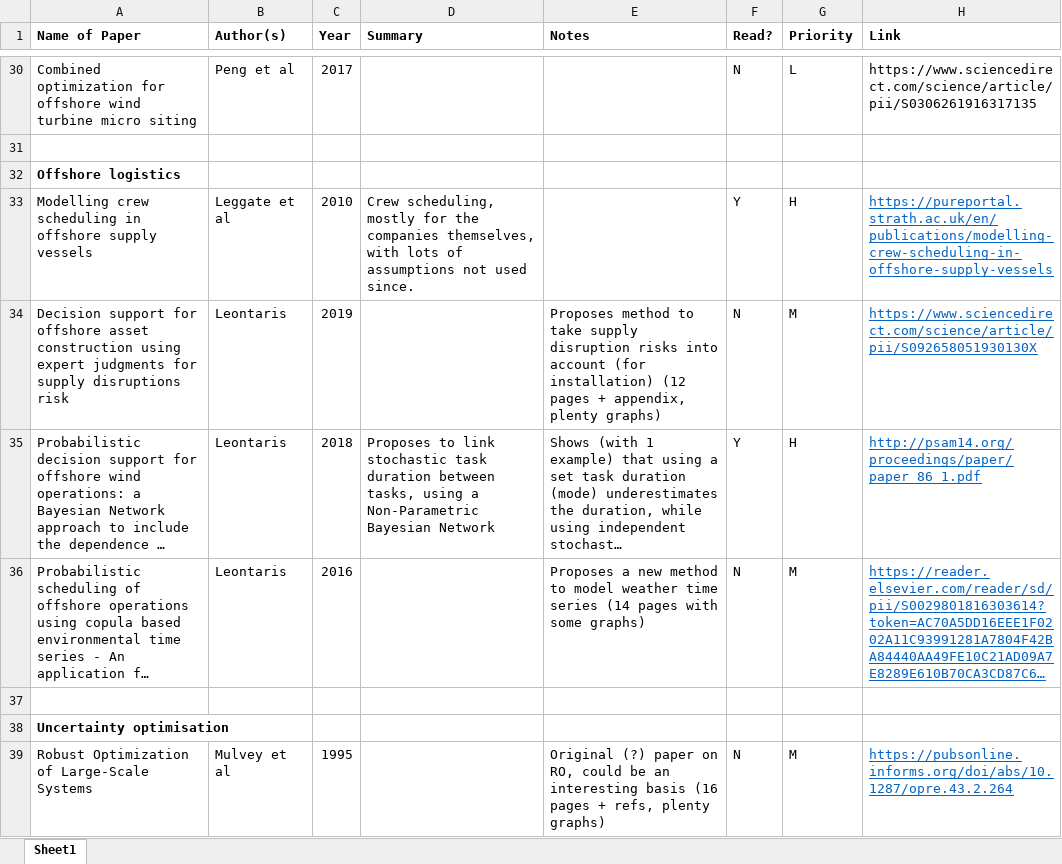
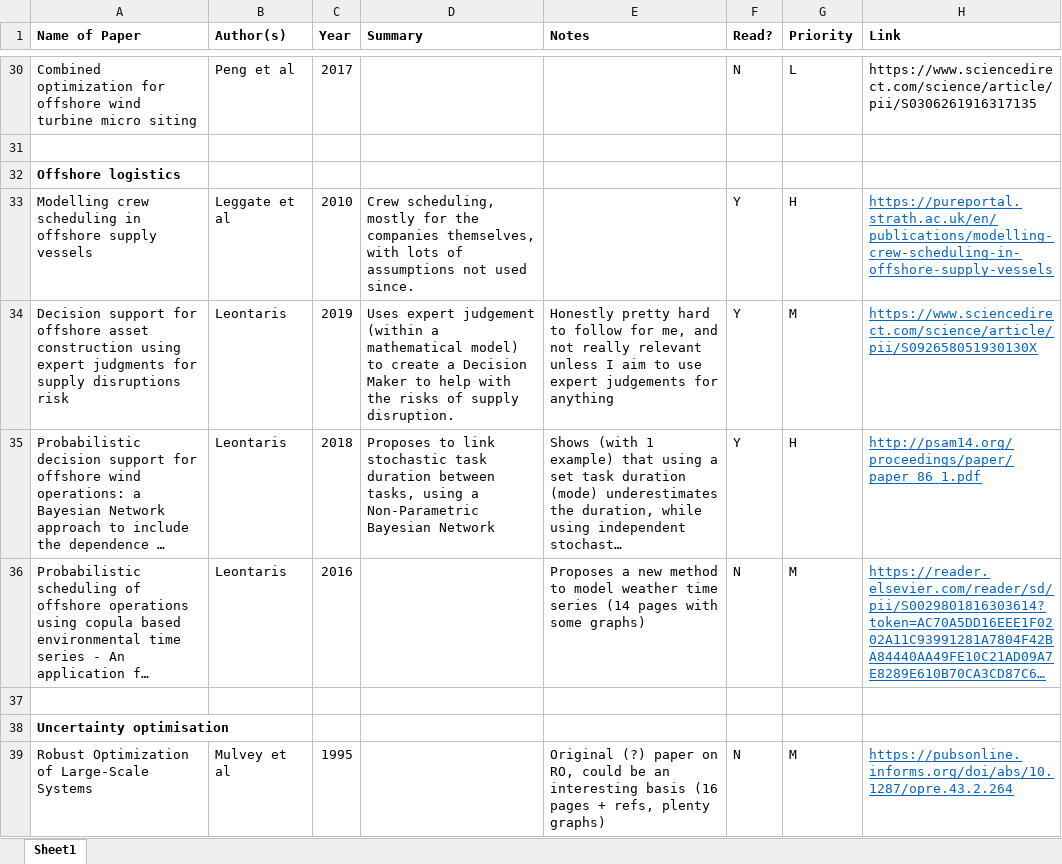
Before and after one commit to RKuipers/OffshoreWindFarms, an Excel workbook: papers.xlsx, sheet Sheet1, drawn as a sheet; only a part is shown, gaps mark what is left out; long unchanged cells end in …; values as stored, in another font and other column widths than the file's, no borders; conditional formats not drawn; the diff names each change by its address in the sheet, - before the commit and + after, or states it on an @@ line.

Commit message:
Updated papers sheet with read Leontaris paper

```diff
--- a/papers.xlsx (sheet Sheet1)
+++ b/papers.xlsx (sheet Sheet1)
-D34 (Summary): (empty)
+D34 (Summary): Uses expert judgement (within a mathematical model) to create a Decision Maker to help with the risks of supply disruption.
-E34 (Notes): Proposes method to take supply disruption risks into account (for installation) (12 pages + appendix, plenty graphs)
+E34 (Notes): Honestly pretty hard to follow for me, and not really relevant unless I aim to use expert judgements for anything
-F34 (Read?): N
+F34 (Read?): Y
```
